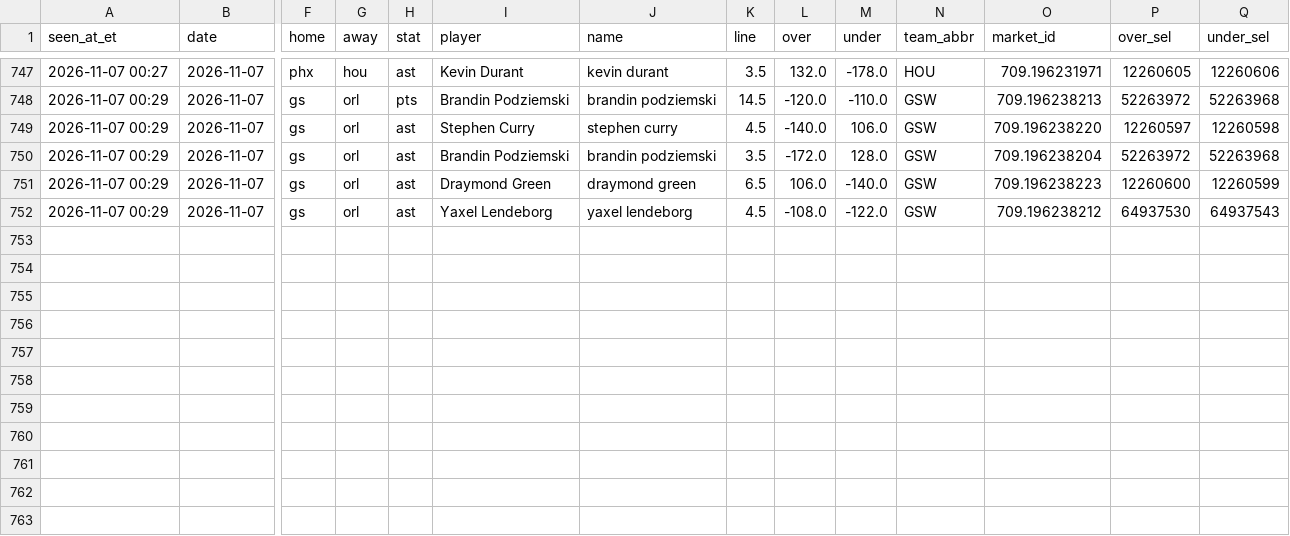
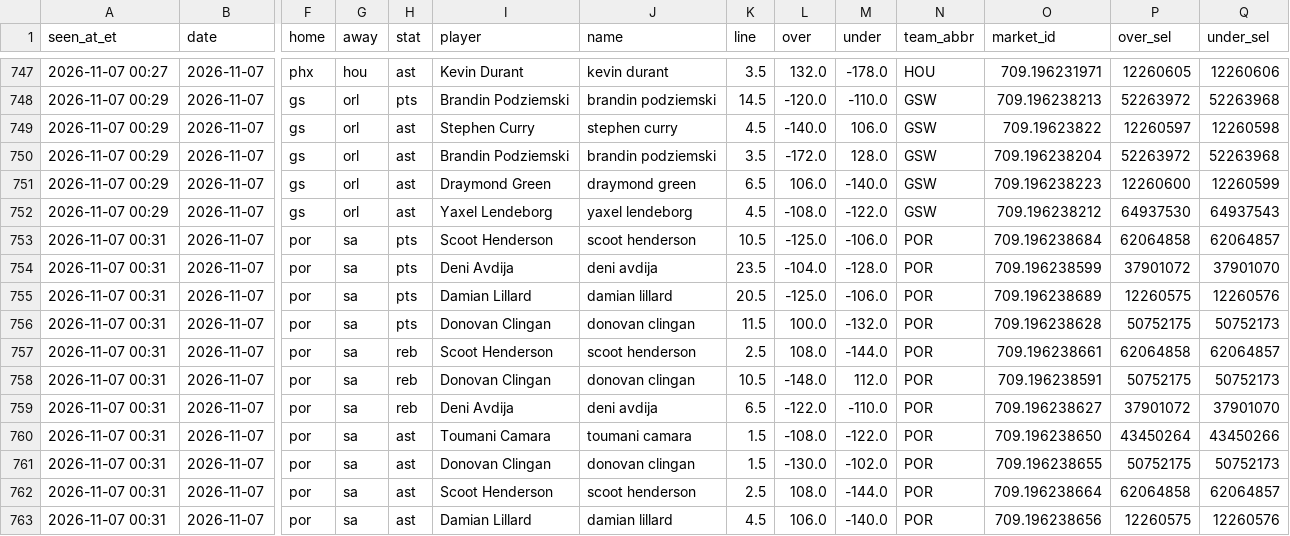
Before and after one commit to JeffreyD24/nba-mixed-model, a CSV file: research/props_fd/2026-11-07.csv, drawn as a sheet; only a part is shown, gaps mark what is left out; rows hold the shown columns only; the diff names each change by its address in the sheet, - before the commit and + after, or states it on an @@ line.

```diff
--- a/research/props_fd/2026-11-07.csv
+++ b/research/props_fd/2026-11-07.csv
-O749 (market_id): 709.196238220
+O749 (market_id): 709.19623822
+row 753: 2026-11-07 00:31 | 2026-11-07 | por | sa | pts | Scoot Henderson | scoot henderson | 10.5 | -125.0 | -106.0 | POR | 709.196238684 | 62064858 | 62064857
+row 754: 2026-11-07 00:31 | 2026-11-07 | por | sa | pts | Deni Avdija | deni avdija | 23.5 | -104.0 | -128.0 | POR | 709.196238599 | 37901072 | 37901070
+row 755: 2026-11-07 00:31 | 2026-11-07 | por | sa | pts | Damian Lillard | damian lillard | 20.5 | -125.0 | -106.0 | POR | 709.196238689 | 12260575 | 12260576
+row 756: 2026-11-07 00:31 | 2026-11-07 | por | sa | pts | Donovan Clingan | donovan clingan | 11.5 | 100.0 | -132.0 | POR | 709.196238628 | 50752175 | 50752173
+row 757: 2026-11-07 00:31 | 2026-11-07 | por | sa | reb | Scoot Henderson | scoot henderson | 2.5 | 108.0 | -144.0 | POR | 709.196238661 | 62064858 | 62064857
+row 758: 2026-11-07 00:31 | 2026-11-07 | por | sa | reb | Donovan Clingan | donovan clingan | 10.5 | -148.0 | 112.0 | POR | 709.196238591 | 50752175 | 50752173
+row 759: 2026-11-07 00:31 | 2026-11-07 | por | sa | reb | Deni Avdija | deni avdija | 6.5 | -122.0 | -110.0 | POR | 709.196238627 | 37901072 | 37901070
+row 760: 2026-11-07 00:31 | 2026-11-07 | por | sa | ast | Toumani Camara | toumani camara | 1.5 | -108.0 | -122.0 | POR | 709.196238650 | 43450264 | 43450266
+row 761: 2026-11-07 00:31 | 2026-11-07 | por | sa | ast | Donovan Clingan | donovan clingan | 1.5 | -130.0 | -102.0 | POR | 709.196238655 | 50752175 | 50752173
+row 762: 2026-11-07 00:31 | 2026-11-07 | por | sa | ast | Scoot Henderson | scoot henderson | 2.5 | 108.0 | -144.0 | POR | 709.196238664 | 62064858 | 62064857
+row 763: 2026-11-07 00:31 | 2026-11-07 | por | sa | ast | Damian Lillard | damian lillard | 4.5 | 106.0 | -140.0 | POR | 709.196238656 | 12260575 | 12260576
```
Also changed, not shown: state/fanatics_shadow_props.csv, state/props_fd_runs.csv, 1 other file.
